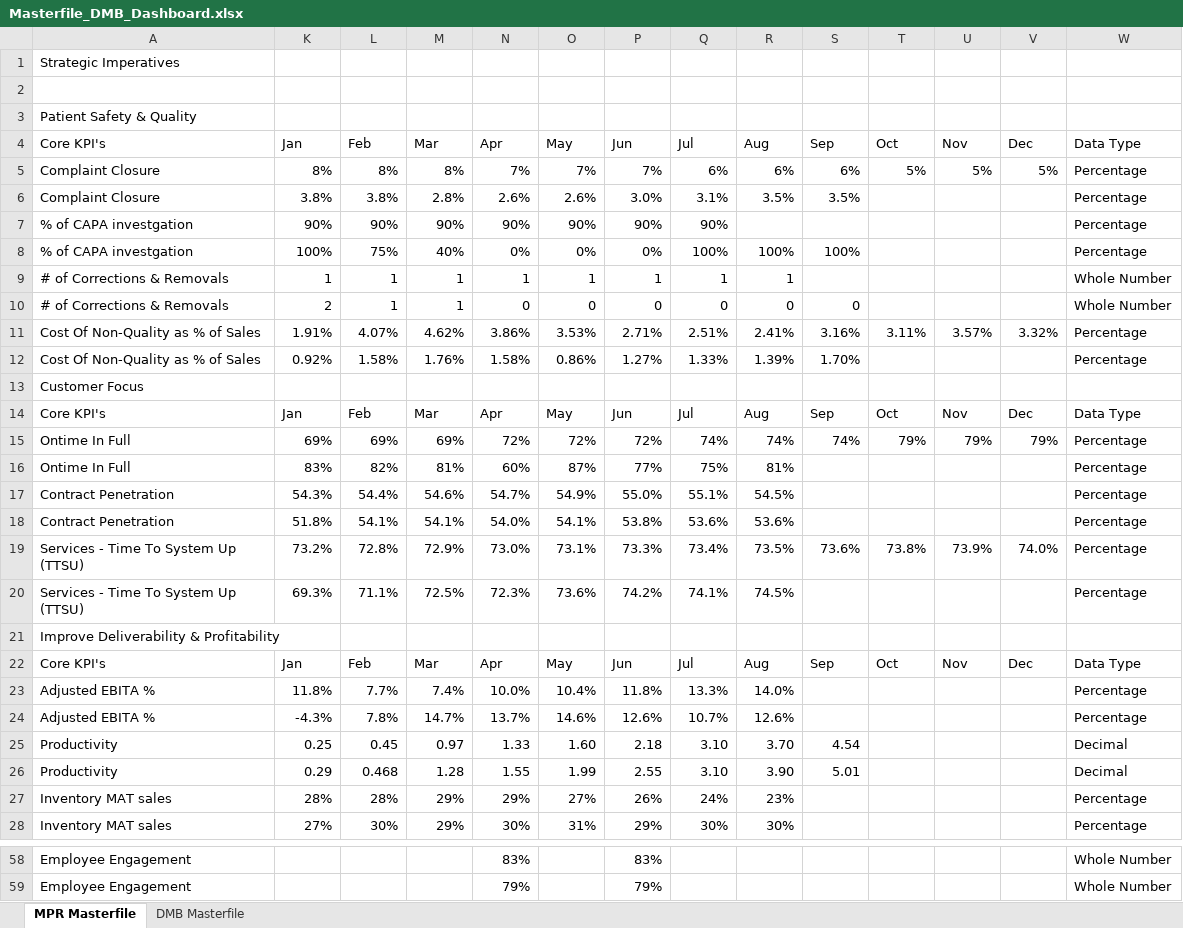
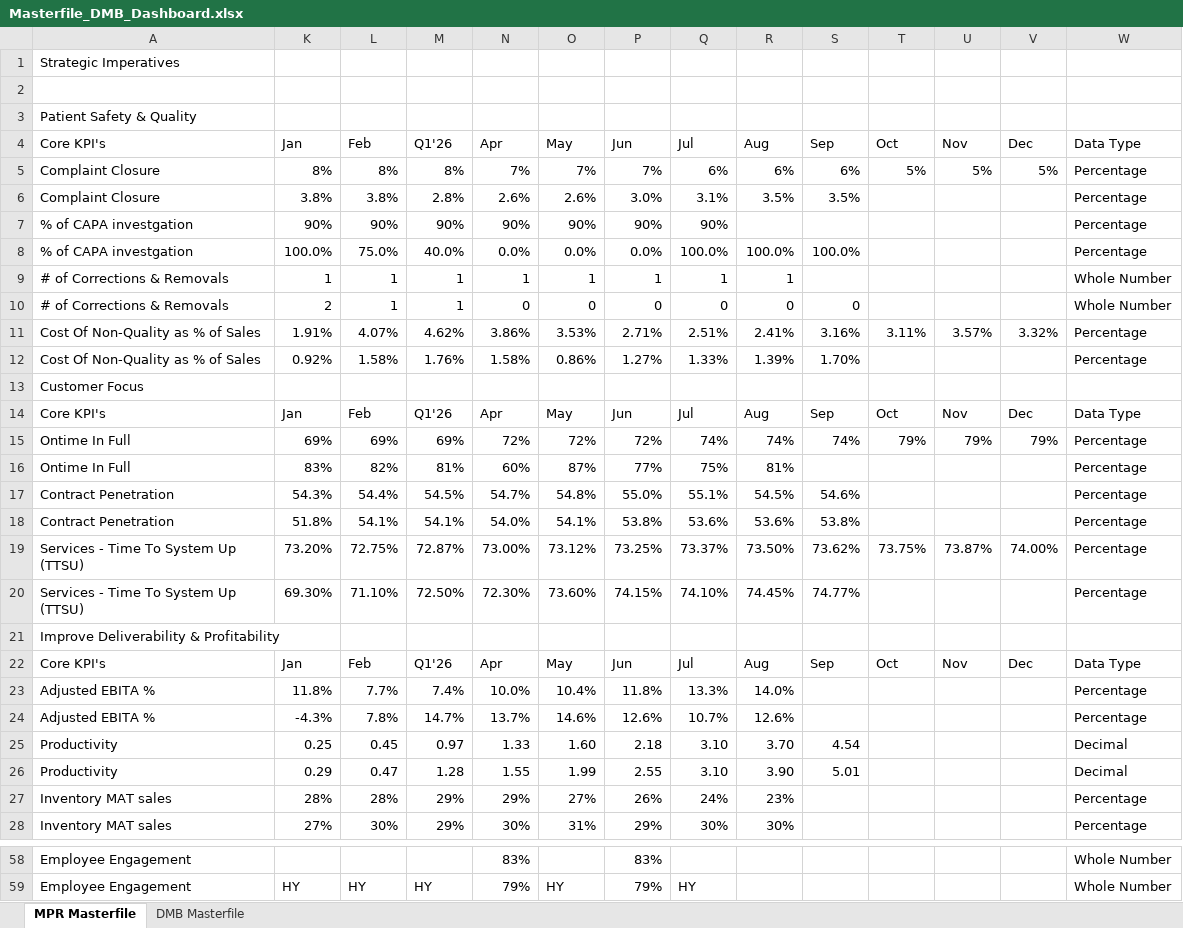
Before and after one commit to kavyabhardwajj30/DMB-Dashboard, an Excel workbook: data/Masterfile_DMB_Dashboard.xlsx, sheet MPR Masterfile, drawn as a sheet; only a part is shown, gaps mark what is left out; values as stored, in another font and other column widths than the file's, no cell formats; table styles not drawn; removed rows and columns are numbered as before the commit, all else as after; the diff covers the shown part only; the diff names each change by its address in the sheet, - before the commit and + after, or states it on an @@ line.

Commit message:
Auto-sync Masterfile_DMB_Dashboard.xlsx from SharePoint via live sync [skip ci]

```diff
--- a/data/Masterfile_DMB_Dashboard.xlsx (sheet MPR Masterfile)
+++ b/data/Masterfile_DMB_Dashboard.xlsx (sheet MPR Masterfile)
-M4: Mar
+M4: Q1'26
-row 8: % of CAPA investgation | 100% | 75% | 40% | 0% | 0% | 0% | 100% | 100% | 100% |  |  |  | Percentage
+row 8: % of CAPA investgation | 100.0% | 75.0% | 40.0% | 0.0% | 0.0% | 0.0% | 100.0% | 100.0% | 100.0% |  |  |  | Percentage
-M14: Mar
+M14: Q1'26
-M17: 54.6%
+M17: 54.5%
-O17: 54.9%
+O17: 54.8%
-S17: (empty)
+S17: 54.6%
-S18: (empty)
+S18: 53.8%
-row 19: Services - Time To System Up (TTSU) | 73.2% | 72.8% | 72.9% | 73.0% | 73.1% | 73.3% | 73.4% | 73.5% | 73.6% | 73.8% | 73.9% | 74.0% | Percentage
-row 20: Services - Time To System Up (TTSU) | 69.3% | 71.1% | 72.5% | 72.3% | 73.6% | 74.2% | 74.1% | 74.5% |  |  |  |  | Percentage
+row 19: Services - Time To System Up (TTSU) | 73.20% | 72.75% | 72.87% | 73.00% | 73.12% | 73.25% | 73.37% | 73.50% | 73.62% | 73.75% | 73.87% | 74.00% | Percentage
+row 20: Services - Time To System Up (TTSU) | 69.30% | 71.10% | 72.50% | 72.30% | 73.60% | 74.15% | 74.10% | 74.45% | 74.77% |  |  |  | Percentage
-M22: Mar
+M22: Q1'26
-L26: 0.468
+L26: 0.47
-K59: (empty)
+K59: HY
-L59: (empty)
+L59: HY
-M59: (empty)
+M59: HY
-O59: (empty)
+O59: HY
-Q59: (empty)
+Q59: HY
```
Also changed, not shown: 6 added rows, 6 removed rows, 1 moved row and 16 edited cells elsewhere in this sheet, sheet DMB Masterfile, cell formats, hidden cells.
